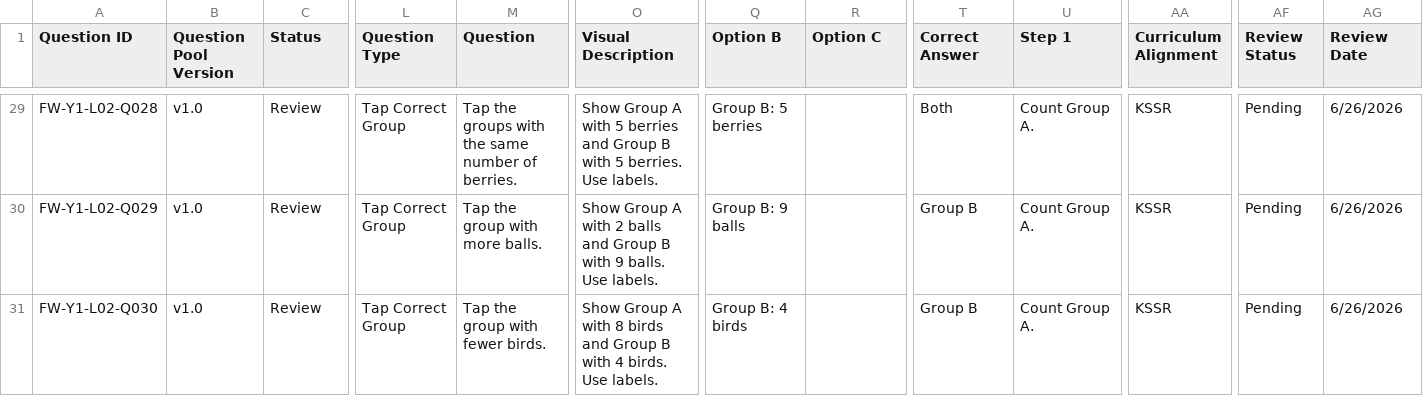
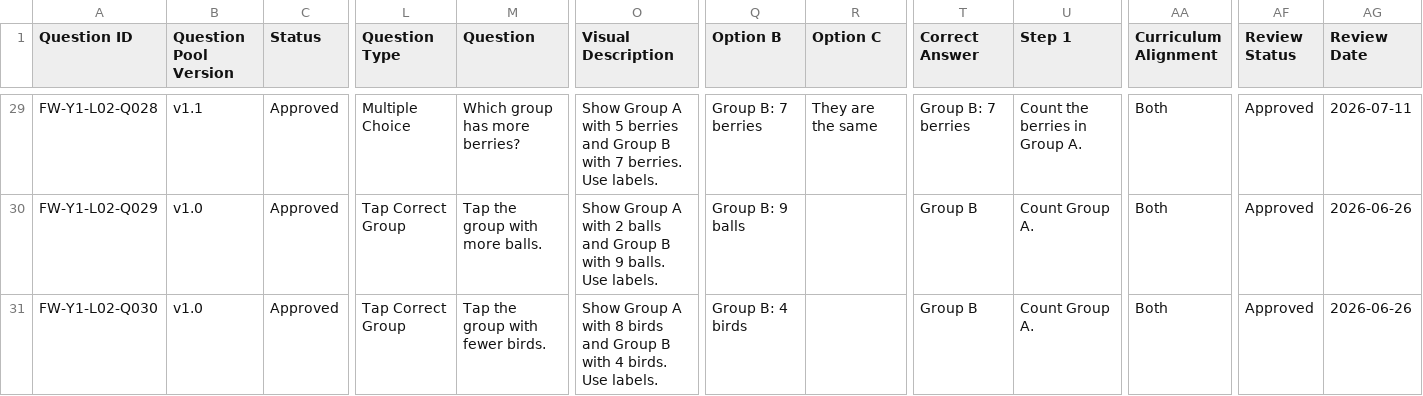
Before and after one commit to Trifarashi3fa/LearnPlayAcademy, a CSV file: content/question-assets/imports/mathematics/year-1/forest-l02.csv, drawn as a sheet; only a part is shown, gaps mark what is left out; the diff covers the shown part only; the diff names each change by its address in the sheet, - before the commit and + after, or states it on an @@ line.

Commit message:
Add question engine import pipeline

```diff
--- a/content/question-assets/imports/mathematics/year-1/forest-l02.csv
+++ b/content/question-assets/imports/mathematics/year-1/forest-l02.csv
-B29 (Question Pool Version): v1.0
+B29 (Question Pool Version): v1.1
-C29:C31 (Status): Review
+C29:C31 (Status): Approved
-L29 (Question Type): Tap Correct Group
+L29 (Question Type): Multiple Choice
-M29 (Question): Tap the groups with the same number of berries.
+M29 (Question): Which group has more berries?
-O29 (Visual Description): …B with 5 berries. Use…
+O29 (Visual Description): …B with 7 berries. Use…
-Q29 (Option B): Group B: 5 berries
+Q29 (Option B): Group B: 7 berries
-R29 (Option C): (empty)
+R29 (Option C): They are the same
-T29 (Correct Answer): Both
+T29 (Correct Answer): Group B: 7 berries
-U29 (Step 1): Count Group A.
+U29 (Step 1): Count the berries in Group A.
-AA29:AA31 (Curriculum Alignment): KSSR
+AA29:AA31 (Curriculum Alignment): Both
-AF29:AF31 (Review Status): Pending
+AF29:AF31 (Review Status): Approved
-AG29 (Review Date): 6/26/2026
+AG29 (Review Date): 2026-07-11
-AG30:AG31 (Review Date): 6/26/2026
+AG30:AG31 (Review Date): 2026-06-26
```
Also changed, not shown: 129 edited cells elsewhere in this file, content/question-assets/imports/mathematics/year-1/forest-l01.csv, 43 other files.
